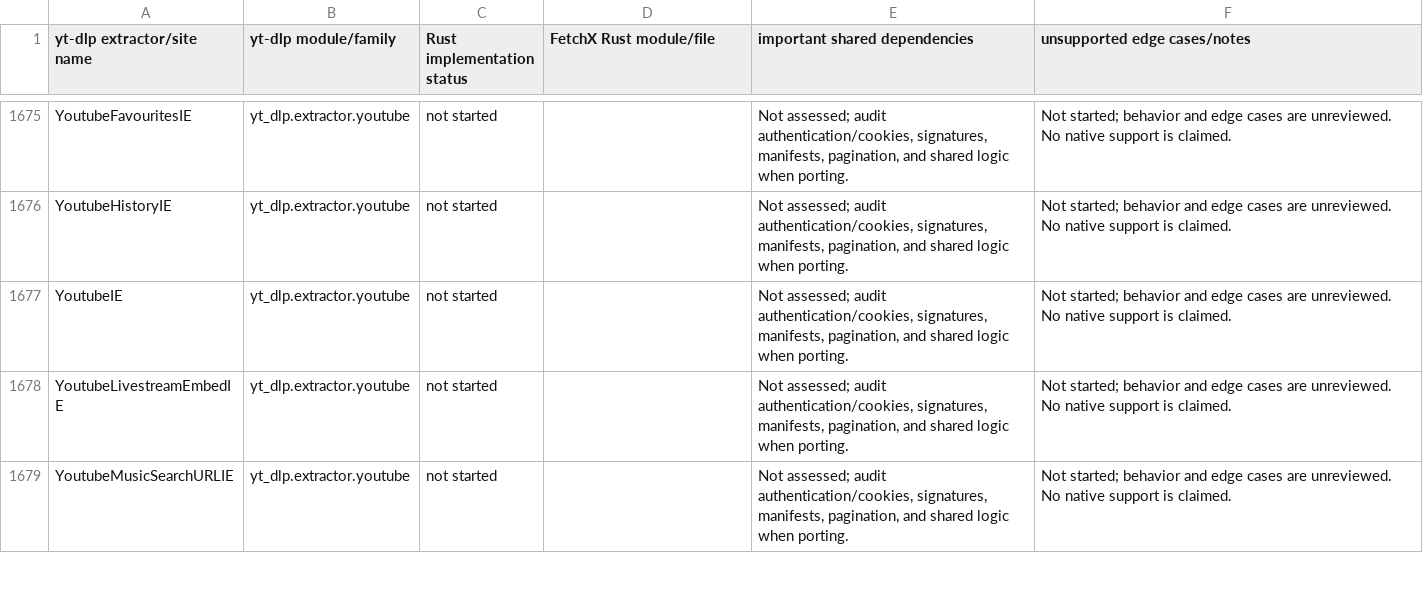
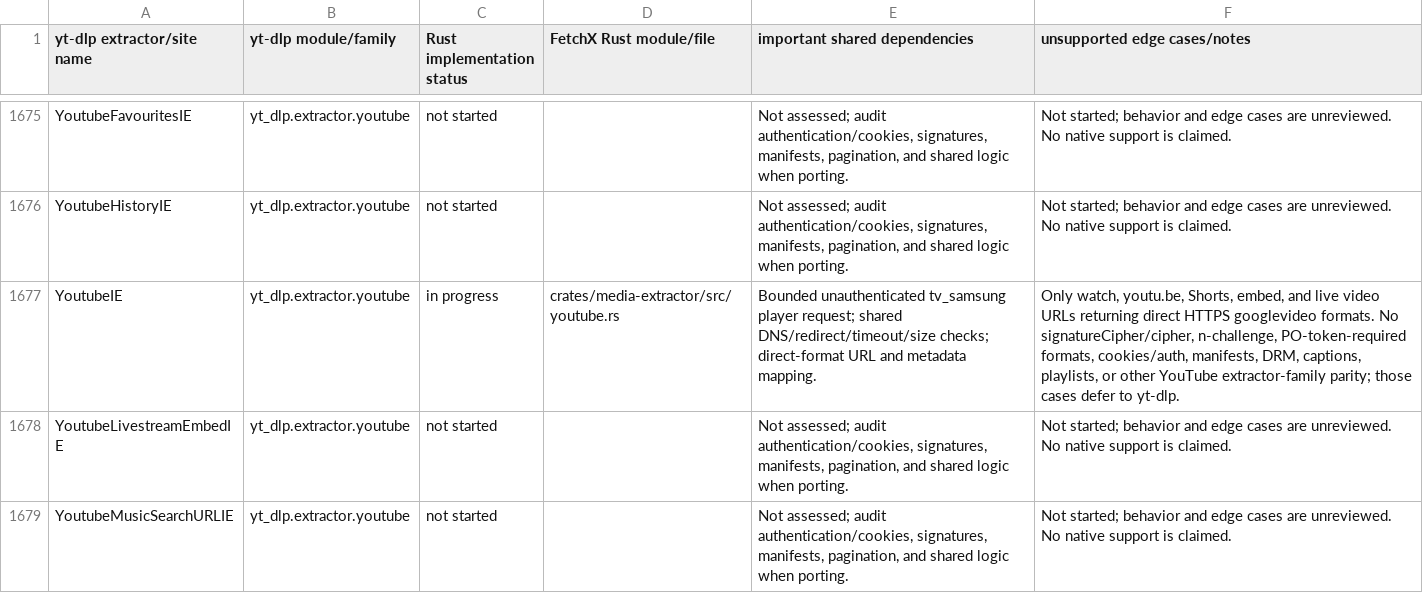
Before and after one commit to MeherMankar/FetchX, a CSV file: docs/research/NATIVE_YT-DLP_COVERAGE.csv, drawn as a sheet; only a part is shown, gaps mark what is left out.

Commit message:
feat: Implement native YouTube extractor
- Added `YoutubeExtractor` to handle YouTube video URLs, supporting watch, short-link, Shorts, embed, and live formats.
- Integrated a public `tv_samsung` player context for fetching video metadata without requiring tokens or cookies.
- Updated `GenericExtractor` to defer YouTube URLs to the new extractor, ensuring unsupported results reach the existing yt-dlp fallback.
- Enhanced error handling for unsupported URLs and added tests to validate extractor behavior.
- Updated documentation to reflect the new extractor's capabilities and limitations.

```diff
--- a/docs/research/NATIVE_YT-DLP_COVERAGE.csv
+++ b/docs/research/NATIVE_YT-DLP_COVERAGE.csv
@@ -1676,3 +1676,3 @@ YoutubeFavouritesIE,yt_dlp.extractor.youtube,not started,,"Not assessed; audit a
 YoutubeHistoryIE,yt_dlp.extractor.youtube,not started,,"Not assessed; audit authentication/cookies, signatures, manifests, pagination, and shared logic when porting.",Not started; behavior and edge cases are unreviewed. No native support is claimed.
-YoutubeIE,yt_dlp.extractor.youtube,not started,,"Not assessed; audit authentication/cookies, signatures, manifests, pagination, and shared logic when porting.",Not started; behavior and edge cases are unreviewed. No native support is claimed.
+YoutubeIE,yt_dlp.extractor.youtube,in progress,crates/media-extractor/src/youtube.rs,"Bounded unauthenticated tv_samsung player request; shared DNS/redirect/timeout/size checks; direct-format URL and metadata mapping.","Only watch, youtu.be, Shorts, embed, and live video URLs returning direct HTTPS googlevideo formats. No signatureCipher/cipher, n-challenge, PO-token-required formats, cookies/auth, manifests, DRM, captions, playlists, or other YouTube extractor-family parity; those cases defer to yt-dlp."
 YoutubeLivestreamEmbedIE,yt_dlp.extractor.youtube,not started,,"Not assessed; audit authentication/cookies, signatures, manifests, pagination, and shared logic when porting.",Not started; behavior and edge cases are unreviewed. No native support is claimed.
```
Also changed, not shown: 9 other files.
